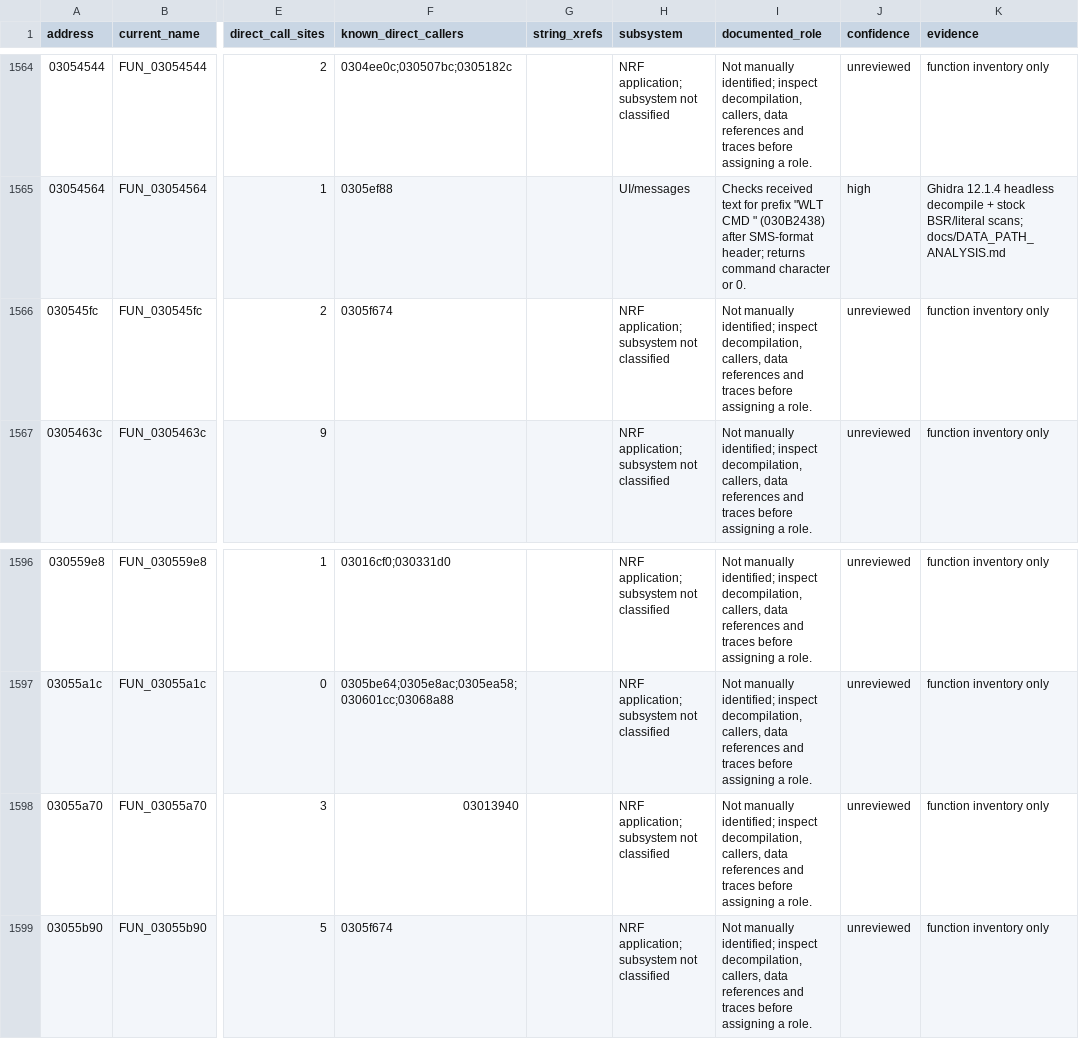
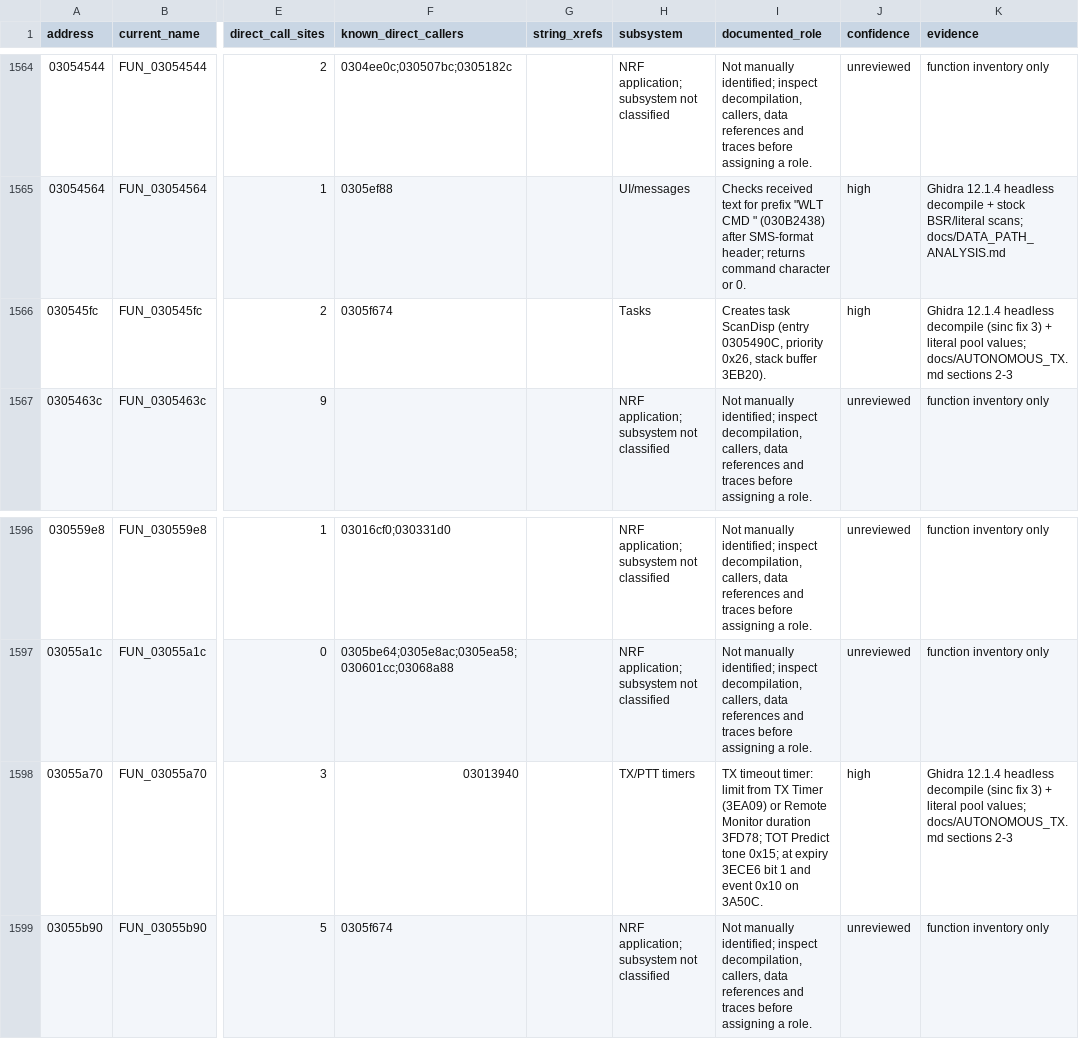
Before and after one commit to rafal007111/DM32UV_NRF_01_049_Reverse_Engineering, a CSV file: analysis/decompiled_modules/function_catalog.csv, drawn as a sheet; only a part is shown, gaps mark what is left out; the diff names each change by its address in the sheet, - before the commit and + after, or states it on an @@ line.

```diff
--- a/analysis/decompiled_modules/function_catalog.csv
+++ b/analysis/decompiled_modules/function_catalog.csv
-H1566 (subsystem): NRF application; subsystem not classified
+H1566 (subsystem): Tasks
-I1566 (documented_role): Not manually identified; inspect decompilation, callers, data references and traces before assigning a role.
+I1566 (documented_role): Creates task ScanDisp (entry 0305490C, priority 0x26, stack buffer 3EB20).
-J1566 (confidence): unreviewed
+J1566 (confidence): high
-K1566 (evidence): function inventory only
+K1566 (evidence): Ghidra 12.1.4 headless decompile (sinc fix 3) + literal pool values; docs/AUTONOMOUS_TX.md sections 2-3
-H1598 (subsystem): NRF application; subsystem not classified
+H1598 (subsystem): TX/PTT timers
-I1598 (documented_role): Not manually identified; inspect decompilation, callers, data references and traces before assigning a role.
+I1598 (documented_role): TX timeout timer: limit from TX Timer (3EA09) or Remote Monitor duration 3FD78; TOT Predict tone 0x15; at expiry 3ECE6 bit 1 and event 0x10 on 3A50C.
-J1598 (confidence): unreviewed
+J1598 (confidence): high
-K1598 (evidence): function inventory only
+K1598 (evidence): Ghidra 12.1.4 headless decompile (sinc fix 3) + literal pool values; docs/AUTONOMOUS_TX.md sections 2-3
```
Also changed, not shown: 2 other files.
